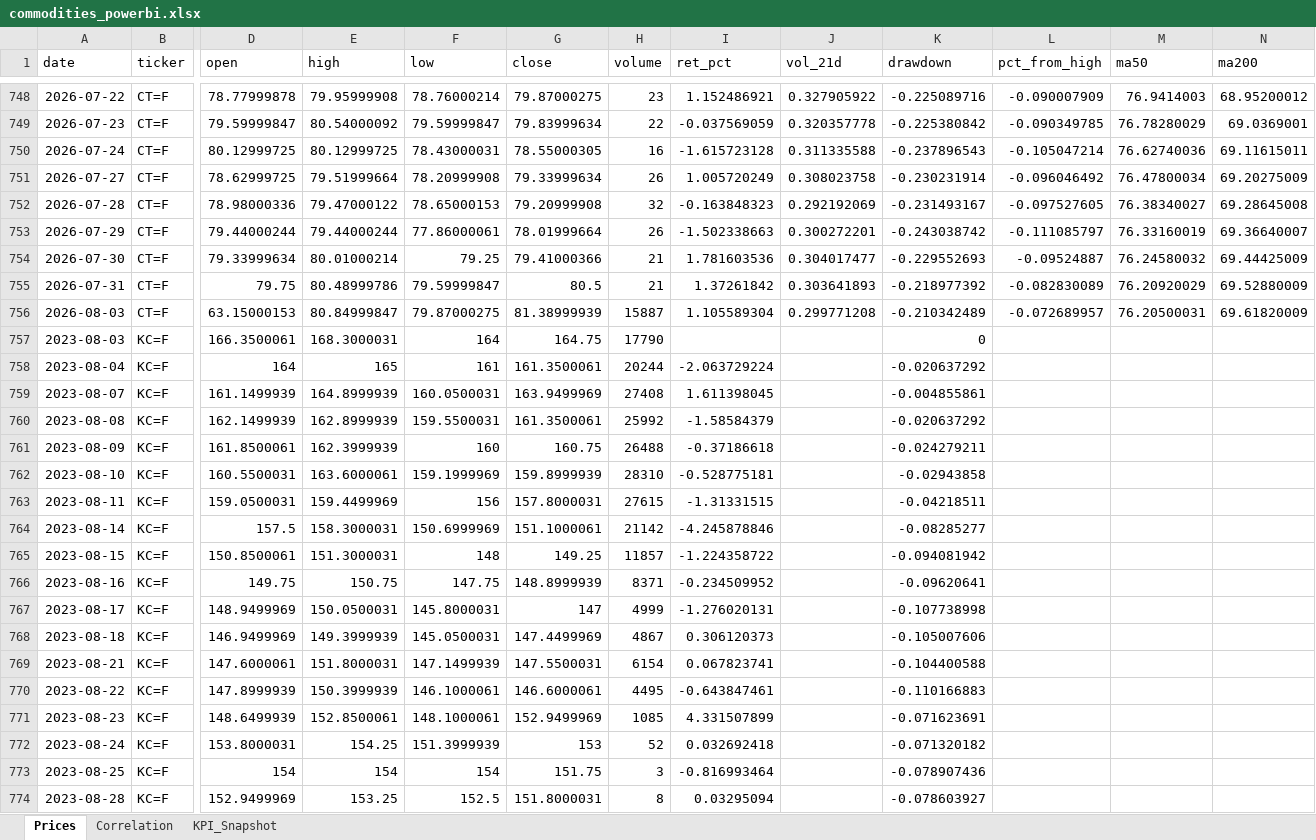
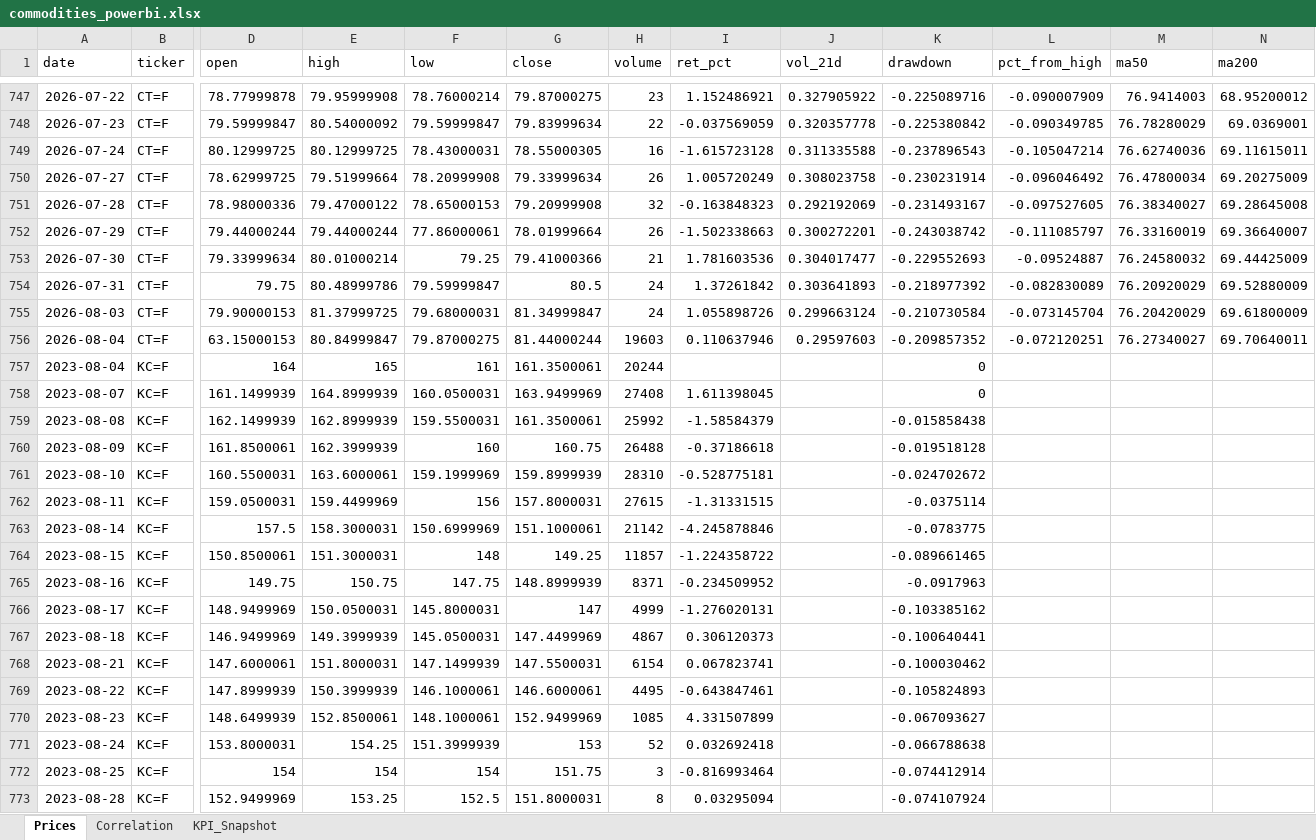
Before and after one commit to rodrigo-carfon/rodrigo-carfon.github.io, an Excel workbook: commodity-risk-dashboard/data/commodities_powerbi.xlsx, sheet Prices, drawn as a sheet; only a part is shown, gaps mark what is left out; values as stored, in another font and other column widths than the file's, no borders; removed rows and columns are numbered as before the commit, all else as after; rows hold the shown columns only; the diff covers the shown part only; the diff names each change by its address in the sheet, - before the commit and + after, or states it on an @@ line.

```diff
--- a/commodity-risk-dashboard/data/commodities_powerbi.xlsx (sheet Prices)
+++ b/commodity-risk-dashboard/data/commodities_powerbi.xlsx (sheet Prices)
-H754 (volume): 21
+H754 (volume): 24
-D755 (open): 63.15000153
+D755 (open): 79.90000153
-E755 (high): 80.84999847
+E755 (high): 81.37999725
-F755 (low): 79.87000275
+F755 (low): 79.68000031
-G755 (close): 81.38999939
+G755 (close): 81.34999847
-H755 (volume): 15887
+H755 (volume): 24
-I755 (ret_pct): 1.105589304
+I755 (ret_pct): 1.055898726
-J755 (vol_21d): 0.299771208
+J755 (vol_21d): 0.299663124
-K755 (drawdown): -0.210342489
+K755 (drawdown): -0.210730584
-L755 (pct_from_high): -0.072689957
+L755 (pct_from_high): -0.073145704
-M755 (ma50): 76.20500031
+M755 (ma50): 76.20420029
-N755 (ma200): 69.61820009
+N755 (ma200): 69.61800009
-row 757: 2023-08-03 | KC=F | 166.3500061 | 168.3000031 | 164 | 164.75 | 17790 |  |  | 0
+row 756: 2026-08-04 | CT=F | 63.15000153 | 80.84999847 | 79.87000275 | 81.44000244 | 19603 | 0.110637946 | 0.29597603 | -0.209857352 | -0.072120251 | 76.27340027 | 69.70640011
-I757 (ret_pct): -2.063729224
+I757 (ret_pct): (empty)
-K757 (drawdown): -0.020637292
+K757 (drawdown): 0
-K758 (drawdown): -0.004855861
+K758 (drawdown): 0
-K759 (drawdown): -0.020637292
+K759 (drawdown): -0.015858438
-K760 (drawdown): -0.024279211
+K760 (drawdown): -0.019518128
-K761 (drawdown): -0.02943858
+K761 (drawdown): -0.024702672
-K762 (drawdown): -0.04218511
+K762 (drawdown): -0.0375114
-K763 (drawdown): -0.08285277
+K763 (drawdown): -0.0783775
-K764 (drawdown): -0.094081942
+K764 (drawdown): -0.089661465
-K765 (drawdown): -0.09620641
+K765 (drawdown): -0.0917963
-K766 (drawdown): -0.107738998
+K766 (drawdown): -0.103385162
-K767 (drawdown): -0.105007606
+K767 (drawdown): -0.100640441
-K768 (drawdown): -0.104400588
+K768 (drawdown): -0.100030462
-K769 (drawdown): -0.110166883
+K769 (drawdown): -0.105824893
-K770 (drawdown): -0.071623691
+K770 (drawdown): -0.067093627
-K771 (drawdown): -0.071320182
+K771 (drawdown): -0.066788638
-K772 (drawdown): -0.078907436
+K772 (drawdown): -0.074412914
-K773 (drawdown): -0.078603927
+K773 (drawdown): -0.074107924
```
Also changed, not shown: 1 added row, 1 removed row and 48 edited cells elsewhere in this sheet, sheet KPI_Snapshot, sheet Correlation, 6 other files.
